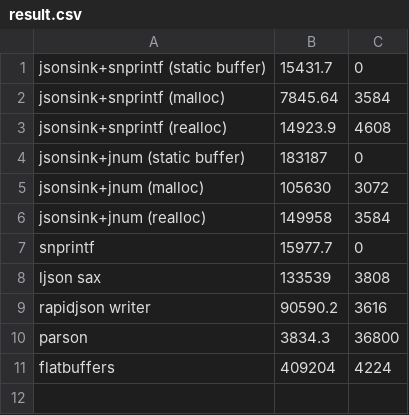
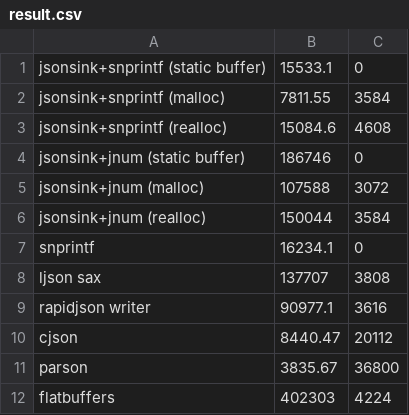
Before and after one commit to yamt/jsonsink, a CSV file: bench/result.csv, drawn as a sheet.

Commit message:
rerun

```diff
--- a/bench/result.csv
+++ b/bench/result.csv
@@ -1,11 +1,12 @@
-jsonsink+snprintf (static buffer), 15431.7, 0
-jsonsink+snprintf (malloc), 7845.64, 3584
-jsonsink+snprintf (realloc), 14923.9, 4608
-jsonsink+jnum (static buffer), 183187, 0
-jsonsink+jnum (malloc), 105630, 3072
-jsonsink+jnum (realloc), 149958, 3584
-snprintf, 15977.7, 0
-ljson sax, 133539, 3808
-rapidjson writer, 90590.2, 3616
-parson, 3834.3, 36800
-flatbuffers, 409204, 4224
+jsonsink+snprintf (static buffer), 15533.1, 0
+jsonsink+snprintf (malloc), 7811.55, 3584
+jsonsink+snprintf (realloc), 15084.6, 4608
+jsonsink+jnum (static buffer), 186746, 0
+jsonsink+jnum (malloc), 107588, 3072
+jsonsink+jnum (realloc), 150044, 3584
+snprintf, 16234.1, 0
+ljson sax, 137707, 3808
+rapidjson writer, 90977.1, 3616
+cjson, 8440.47, 20112
+parson, 3835.67, 36800
+flatbuffers, 402303, 4224
```
